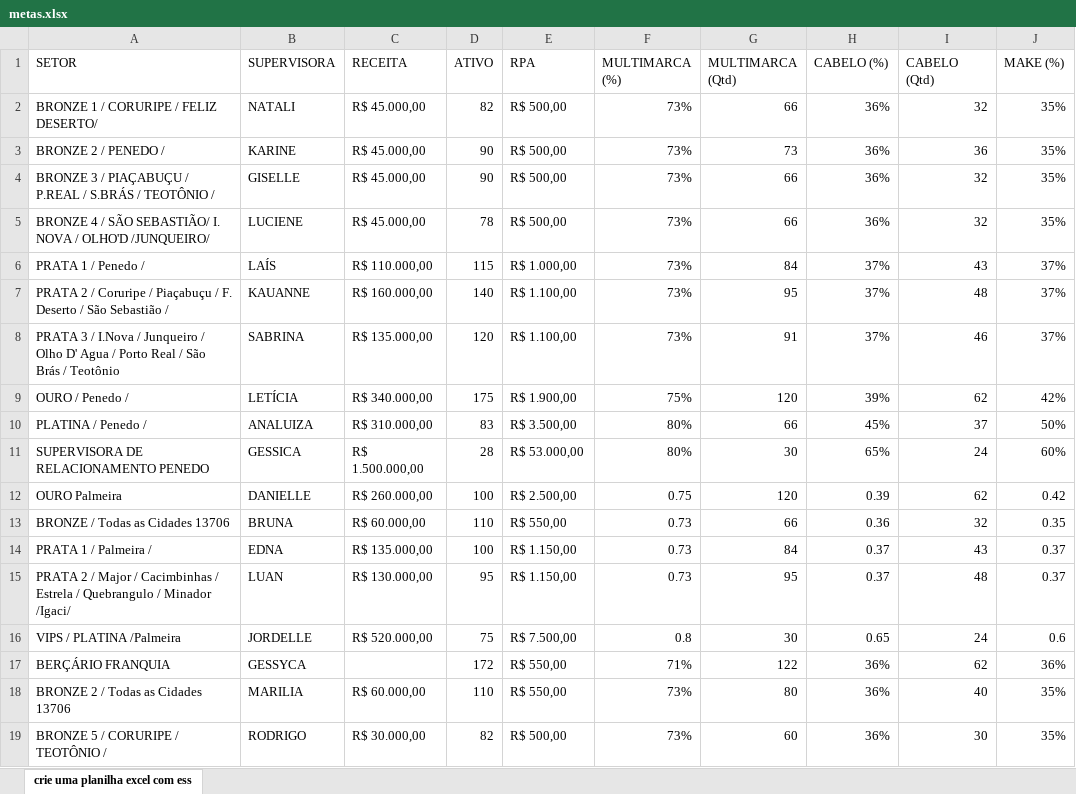
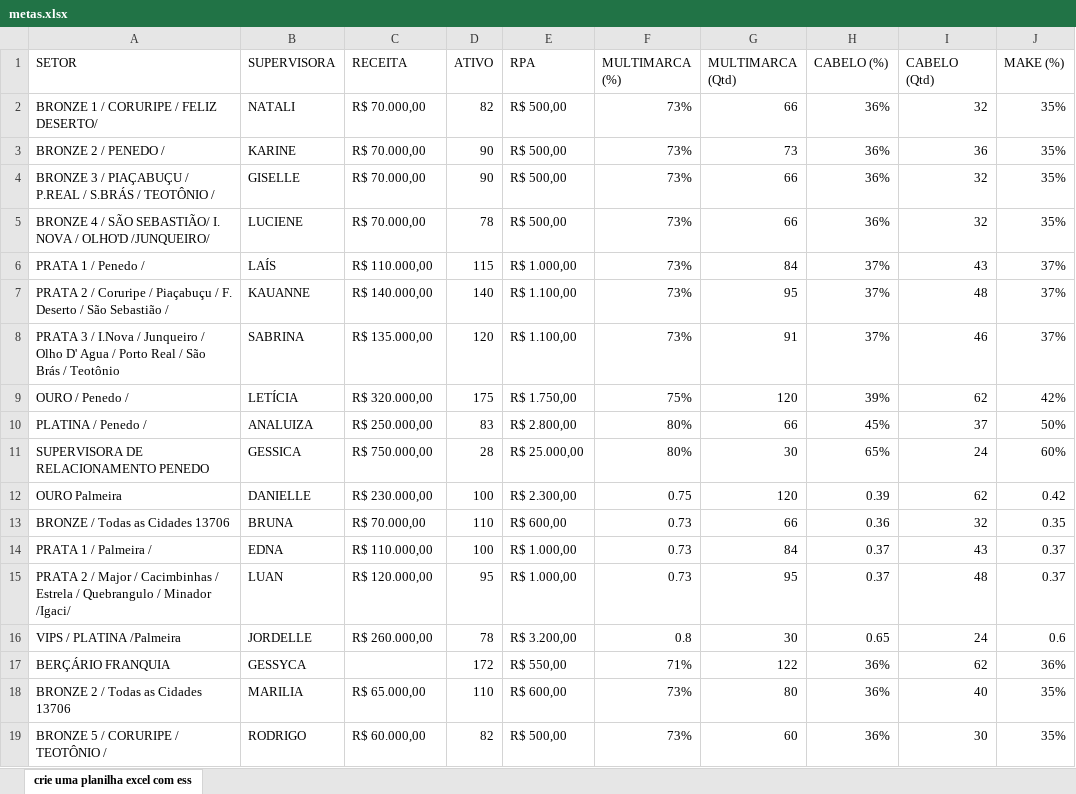
Before and after one commit to alcinadadosti-worspace/AtivosEMultimarcas, an Excel workbook: metas.xlsx, sheet crie uma planilha excel com ess, drawn as a sheet; only a part is shown; values as stored, in another font and other column widths than the file's, no borders; the diff names each change by its address in the sheet, - before the commit and + after, or states it on an @@ line.

```diff
--- a/metas.xlsx (sheet crie uma planilha excel com ess)
+++ b/metas.xlsx (sheet crie uma planilha excel com ess)
-C2:C5 (RECEITA): R$ 45.000,00
+C2:C5 (RECEITA): R$ 70.000,00
-C7 (RECEITA): R$ 160.000,00
+C7 (RECEITA): R$ 140.000,00
-C9 (RECEITA): R$ 340.000,00
+C9 (RECEITA): R$ 320.000,00
-E9 (RPA): R$ 1.900,00
+E9 (RPA): R$ 1.750,00
-C10 (RECEITA): R$ 310.000,00
+C10 (RECEITA): R$ 250.000,00
-E10 (RPA): R$ 3.500,00
+E10 (RPA): R$ 2.800,00
-C11 (RECEITA): R$ 1.500.000,00
+C11 (RECEITA): R$ 750.000,00
-E11 (RPA): R$ 53.000,00
+E11 (RPA): R$ 25.000,00
-C12 (RECEITA): R$ 260.000,00
+C12 (RECEITA): R$ 230.000,00
-E12 (RPA): R$ 2.500,00
+E12 (RPA): R$ 2.300,00
-C13 (RECEITA): R$ 60.000,00
+C13 (RECEITA): R$ 70.000,00
-E13 (RPA): R$ 550,00
+E13 (RPA): R$ 600,00
-C14 (RECEITA): R$ 135.000,00
+C14 (RECEITA): R$ 110.000,00
-E14:E15 (RPA): R$ 1.150,00
+E14:E15 (RPA): R$ 1.000,00
-C15 (RECEITA): R$ 130.000,00
+C15 (RECEITA): R$ 120.000,00
-C16 (RECEITA): R$ 520.000,00
+C16 (RECEITA): R$ 260.000,00
-D16 (ATIVO): 75
+D16 (ATIVO): 78
-E16 (RPA): R$ 7.500,00
+E16 (RPA): R$ 3.200,00
-C18 (RECEITA): R$ 60.000,00
+C18 (RECEITA): R$ 65.000,00
-E18 (RPA): R$ 550,00
+E18 (RPA): R$ 600,00
-C19 (RECEITA): R$ 30.000,00
+C19 (RECEITA): R$ 60.000,00
```
